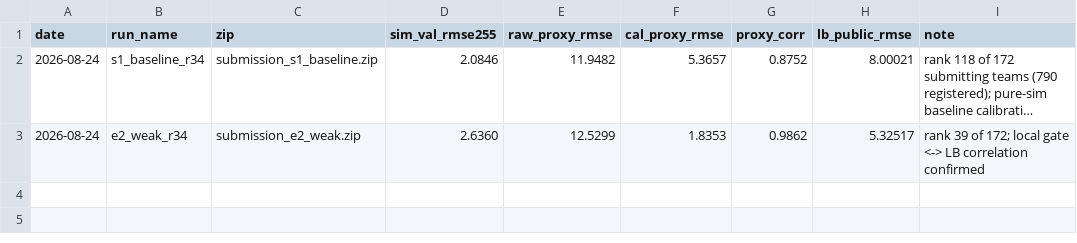
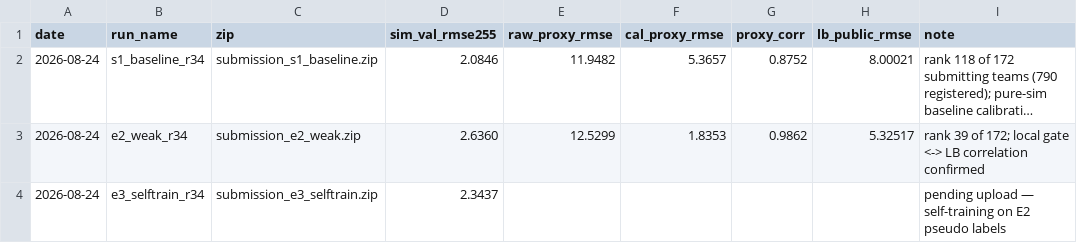
Before and after one commit to geniemo/sem-depth-metrology, a CSV file: experiments/submissions.csv, drawn as a sheet; long unchanged cells end in ….

```diff
--- a/experiments/submissions.csv
+++ b/experiments/submissions.csv
@@ -3 +3,2 @@ date,run_name,zip,sim_val_rmse255,raw_proxy_rmse,cal_proxy_rmse,proxy_corr,lb_pu
 2026-08-24,e2_weak_r34,submission_e2_weak.zip,2.6360,12.5299,1.8353,0.9862,5.32517,rank 39 of 172; local gate <-> LB correlation confirmed
+2026-08-24,e3_selftrain_r34,submission_e3_selftrain.zip,2.3437,,,,,pending upload — self-training on E2 pseudo labels
```
Also changed, not shown: experiments/results.csv.
